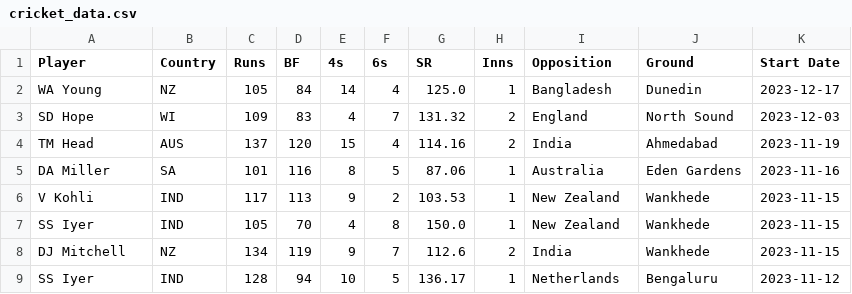
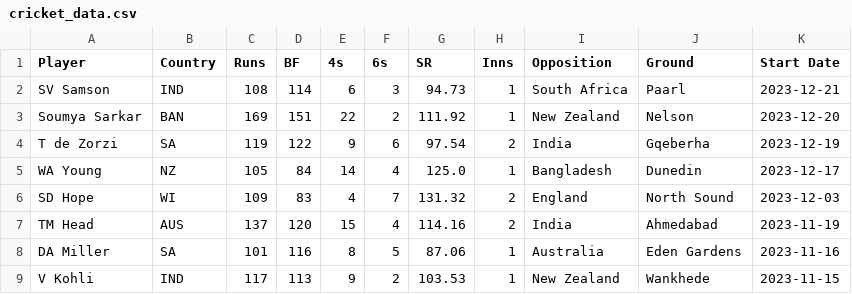
Before and after one commit to balajils/Cricket_DataViz, a CSV file: Data Scraping/cricket_data.csv, drawn as a sheet; only a part is shown; the shorter side is filled out with more unchanged rows.

Commit message:
Update cricket statistics data set upon running Data Scraper.py

```diff
--- a/Data Scraping/cricket_data.csv
+++ b/Data Scraping/cricket_data.csv
@@ -1,2 +1,5 @@
 Player,Country,Runs,BF,4s,6s,SR,Inns,Opposition,Ground,Start Date
+SV Samson,IND,108,114,6,3,94.73,1,South Africa,Paarl,2023-12-21
+Soumya Sarkar,BAN,169,151,22,2,111.92,1,New Zealand,Nelson,2023-12-20
+T de Zorzi,SA,119,122,9,6,97.54,2,India,Gqeberha,2023-12-19
 WA Young,NZ,105,84,14,4,125.0,1,Bangladesh,Dunedin,2023-12-17
```
